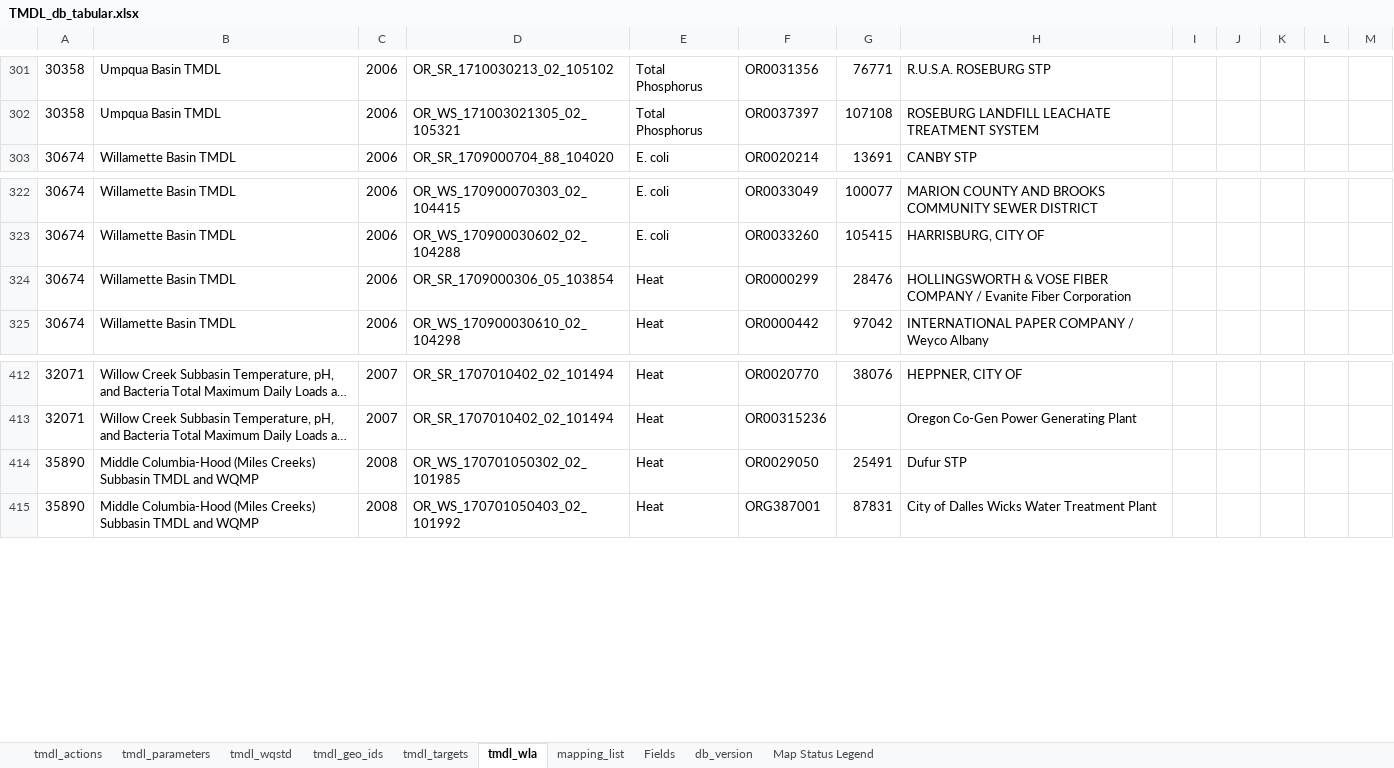
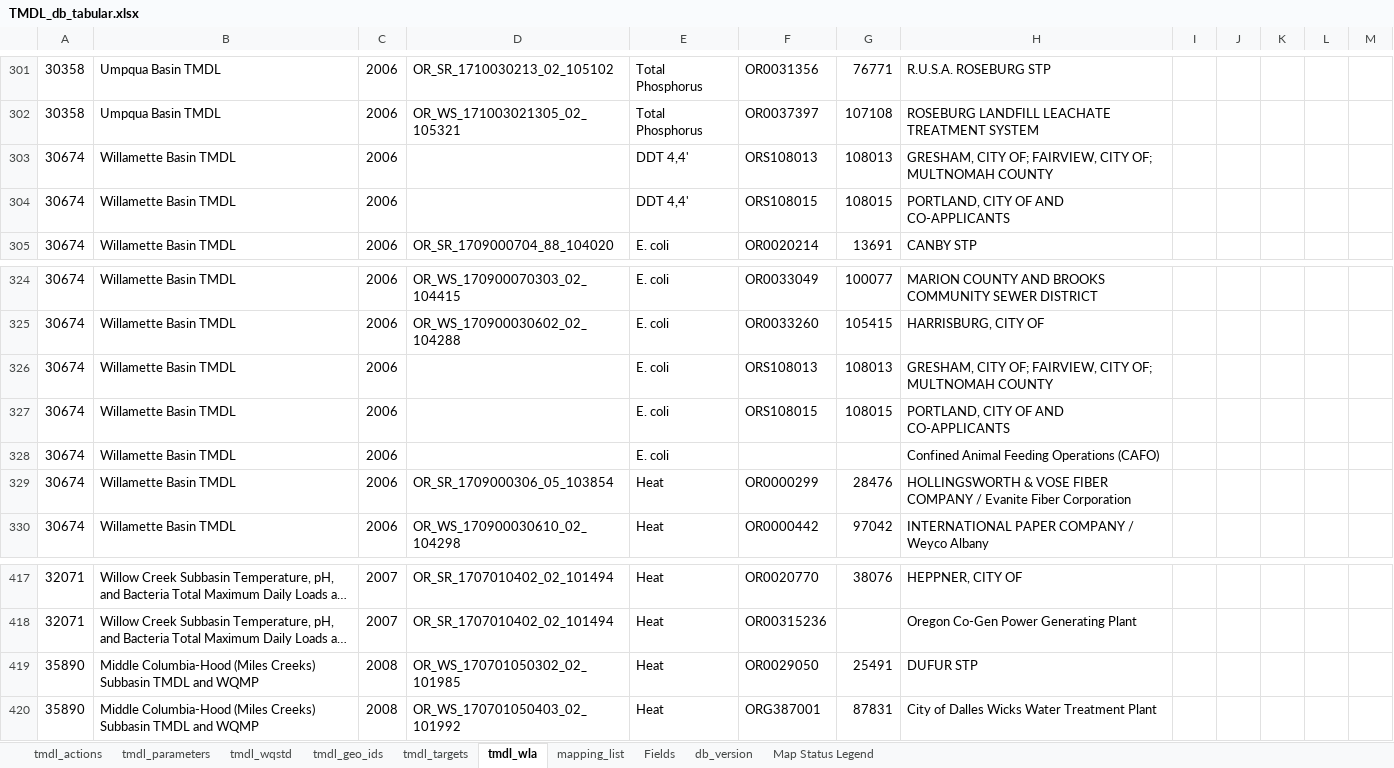
Before and after one commit to DEQrmichie/odeqtmdl, an Excel workbook: data_raw/TMDL_db_tabular.xlsx, sheet tmdl_wla, drawn as a sheet; only a part is shown, gaps mark what is left out; long unchanged cells end in …; values as stored, in another font and other column widths than the file's, no borders; addresses are those after the commit; the diff names each change by its address in the sheet, - before the commit and + after, or states it on an @@ line.

Commit message:
Update TMDL_db_tabular.xlsx

```diff
--- a/data_raw/TMDL_db_tabular.xlsx (sheet tmdl_wla)
+++ b/data_raw/TMDL_db_tabular.xlsx (sheet tmdl_wla)
+row 303: 30674 | Willamette Basin TMDL | 2006 |  | DDT 4,4' | ORS108013 | 108013 | GRESHAM, CITY OF; FAIRVIEW, CITY OF; MULTNOMAH COUNTY
+row 304: 30674 | Willamette Basin TMDL | 2006 |  | DDT 4,4' | ORS108015 | 108015 | PORTLAND, CITY OF AND CO-APPLICANTS
+row 326: 30674 | Willamette Basin TMDL | 2006 |  | E. coli | ORS108013 | 108013 | GRESHAM, CITY OF; FAIRVIEW, CITY OF; MULTNOMAH COUNTY
+row 327: 30674 | Willamette Basin TMDL | 2006 |  | E. coli | ORS108015 | 108015 | PORTLAND, CITY OF AND CO-APPLICANTS
+row 328: 30674 | Willamette Basin TMDL | 2006 |  | E. coli |  |  | Confined Animal Feeding Operations (CAFO)
-H419: Dufur STP
+H419: DUFUR STP
```
Also changed, not shown: sheet tmdl_targets, sheet mapping_list.
